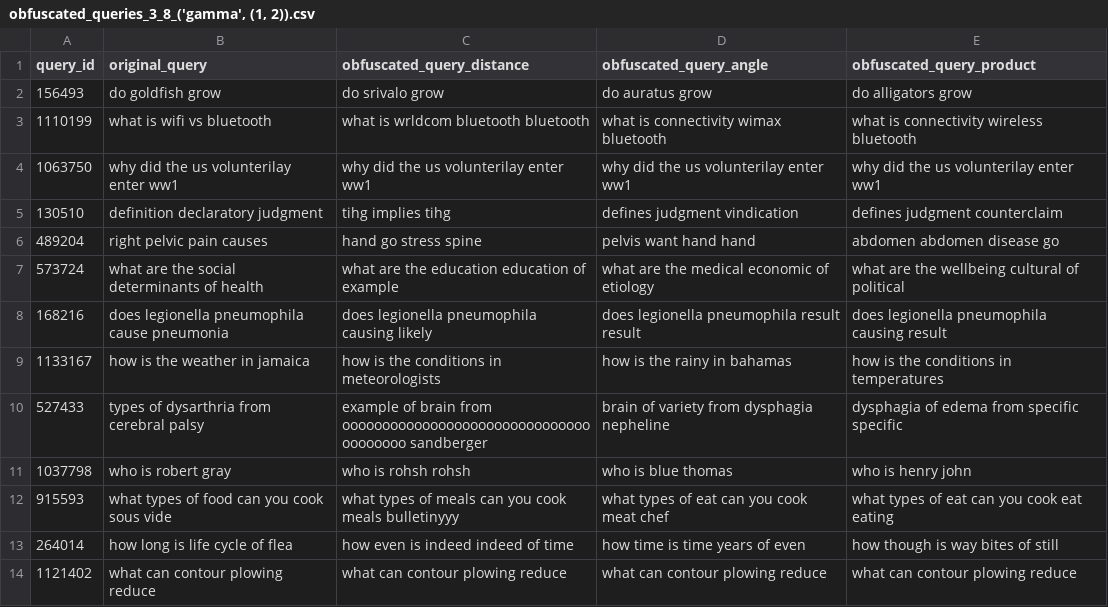
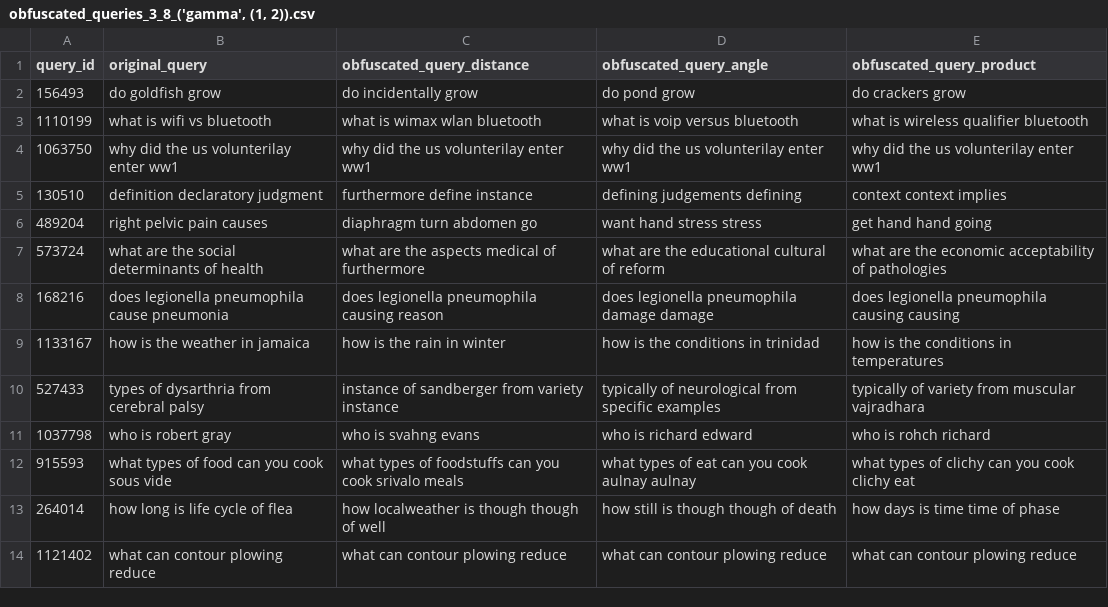
Before and after one commit to Kekkodf/WBB-QueryObfuscation, a CSV file: results/pipeline/obfuscated_queries_3_8_('gamma', (1, 2)).csv, drawn as a sheet; only a part is shown; the diff covers the shown part only.

```diff
--- a/results/pipeline/obfuscated_queries_3_8_('gamma', (1, 2)).csv
+++ b/results/pipeline/obfuscated_queries_3_8_('gamma', (1, 2)).csv
@@ -1,14 +1,14 @@
 query_id,original_query,obfuscated_query_distance,obfuscated_query_angle,obfuscated_query_product
-156493,do goldfish grow,do srivalo grow,do auratus grow,do alligators grow
-1110199,what is wifi vs bluetooth,what is wrldcom bluetooth bluetooth,what is connectivity wimax bluetooth,what is connectivity wireless bluetooth
+156493,do goldfish grow,do incidentally grow,do pond grow,do crackers grow
+1110199,what is wifi vs bluetooth,what is wimax wlan bluetooth,what is voip versus bluetooth,what is wireless qualifier bluetooth
 1063750,why did the us volunterilay enter ww1,why did the us volunterilay enter ww1,why did the us volunterilay enter ww1,why did the us volunterilay enter ww1
-130510,definition declaratory judgment,tihg implies tihg,defines judgment vindication,defines judgment counterclaim
-489204,right pelvic pain causes,hand go stress spine,pelvis want hand hand,abdomen abdomen disease go
-573724,what are the social determinants of health,what are the education education of example,what are the medical economic of etiology,what are the wellbeing cultural of political
-168216,does legionella pneumophila cause pneumonia,does legionella pneumophila causing likely,does legionella pneumophila result result,does legionella pneumophila causing result
-1133167,how is the weather in jamaica,how is the conditions in meteorologists,how is the rainy in bahamas,how is the conditions in temperatures
-527433,types of dysarthria from cerebral palsy,example of brain from ooooooooooooooooooooooooooooooooooooooo sandberger,brain of variety from dysphagia nepheline,dysphagia of edema from specific specific
-1037798,who is robert gray,who is rohsh rohsh,who is blue thomas,who is henry john
-915593,what types of food can you cook sous vide,what types of meals can you cook meals bulletinyyy,what types of eat can you cook meat chef,what types of eat can you cook eat eating
-264014,how long is life cycle of flea,how even is indeed indeed of time,how time is time years of even,how though is way bites of still
+130510,definition declaratory judgment,furthermore define instance,defining judgements defining,context context implies
+489204,right pelvic pain causes,diaphragm turn abdomen go,want hand stress stress,get hand hand going
+573724,what are the social determinants of health,what are the aspects medical of furthermore,what are the educational cultural of reform,what are the economic acceptability of pathologies
+168216,does legionella pneumophila cause pneumonia,does legionella pneumophila causing reason,does legionella pneumophila damage damage,does legionella pneumophila causing causing
+1133167,how is the weather in jamaica,how is the rain in winter,how is the conditions in trinidad,how is the conditions in temperatures
+527433,types of dysarthria from cerebral palsy,instance of sandberger from variety instance,typically of neurological from specific examples,typically of variety from muscular vajradhara
+1037798,who is robert gray,who is svahng evans,who is richard edward,who is rohch richard
+915593,what types of food can you cook sous vide,what types of foodstuffs can you cook srivalo meals,what types of eat can you cook aulnay aulnay,what types of clichy can you cook clichy eat
+264014,how long is life cycle of flea,how localweather is though though of well,how still is though though of death,how days is time time of phase
 1121402,what can contour plowing reduce,what can contour plowing reduce,what can contour plowing reduce,what can contour plowing reduce
```
Also changed, not shown: 73 edited cells elsewhere in this file, results/pipeline/obfuscated_queries_3_4_('gamma', (1, 2)).csv, results/pipeline/obfuscated_queries_3_5_('gamma', (1, 2)).csv, 10 other files.
